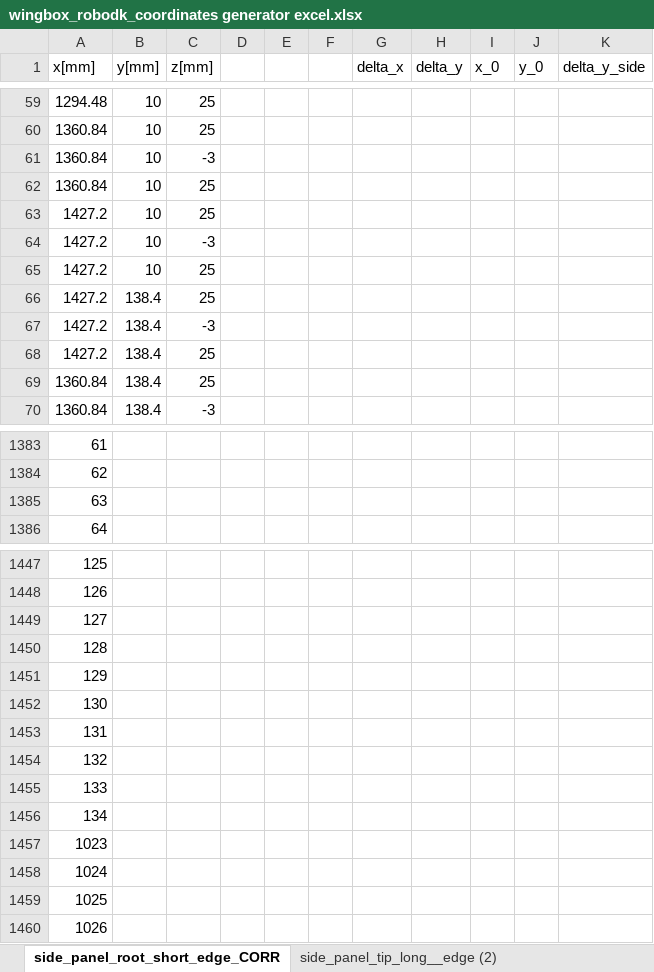
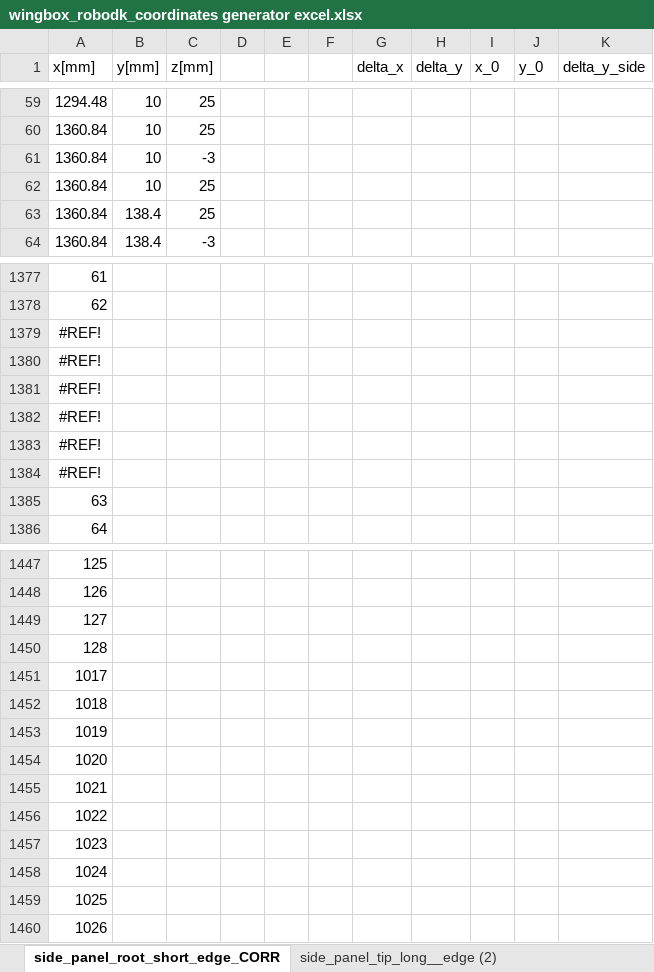
Before and after one commit to nachos-dighe/E09H-Wingbox, an Excel workbook: RoboDK/coordinates/wingbox_robodk_coordinates generator excel.xlsx, sheet side_panel_root_short_edge_CORR, drawn as a sheet; only a part is shown, gaps mark what is left out; values as stored, in another font and other column widths than the file's, no borders; removed rows and columns are numbered as before the commit, all else as after; the diff covers the shown part only; the diff names each change by its address in the sheet, - before the commit and + after, or states it on an @@ line.

```diff
--- a/RoboDK/coordinates/wingbox_robodk_coordinates generator excel.xlsx (sheet side_panel_root_short_edge_CORR)
+++ b/RoboDK/coordinates/wingbox_robodk_coordinates generator excel.xlsx (sheet side_panel_root_short_edge_CORR)
-row 63: 1427.2 | 10 | 25
-row 64: 1427.2 | 10 | -3
-row 65: 1427.2 | 10 | 25
-row 66: 1427.2 | 138.4 | 25
-row 67: 1427.2 | 138.4 | -3
-row 68: 1427.2 | 138.4 | 25
+row 1379: #REF!
+row 1380: #REF!
+row 1381: #REF!
+row 1382: #REF!
+row 1383: #REF!
+row 1384: #REF!
-A1451 (x[mm]): 129
+A1451 (x[mm]): 1017
-A1452 (x[mm]): 130
+A1452 (x[mm]): 1018
-A1453 (x[mm]): 131
+A1453 (x[mm]): 1019
-A1454 (x[mm]): 132
+A1454 (x[mm]): 1020
-A1455 (x[mm]): 133
+A1455 (x[mm]): 1021
-A1456 (x[mm]): 134
+A1456 (x[mm]): 1022
```
Also changed, not shown: 6 removed rows elsewhere in this sheet, formulas that keep their value, 4 other files.
